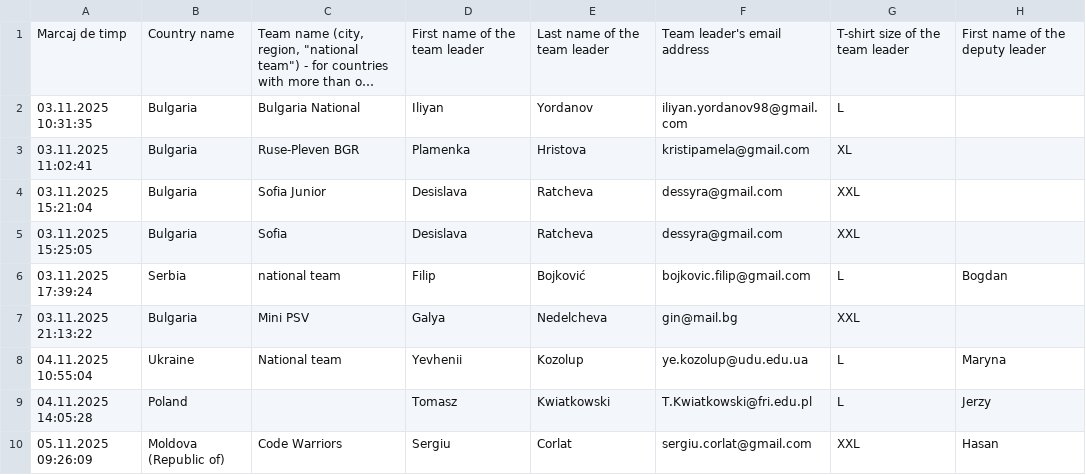
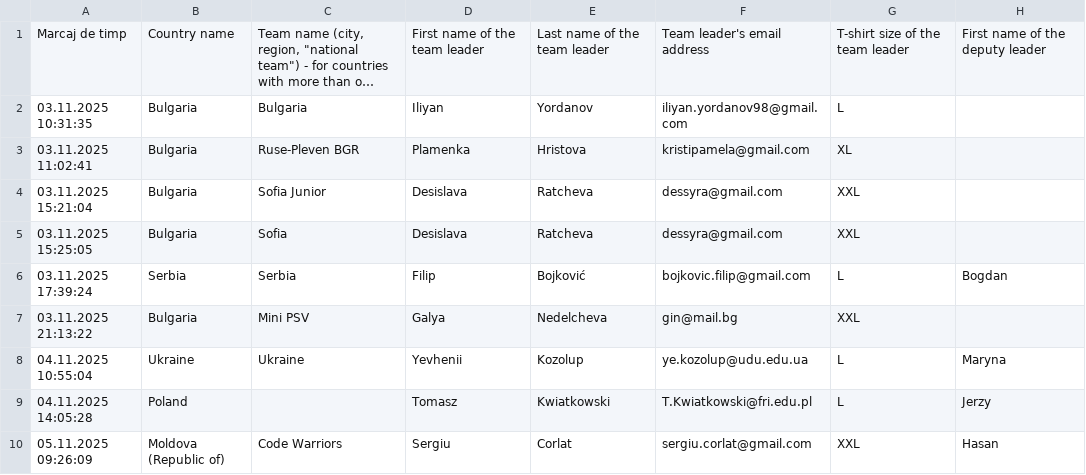
Before and after one commit to RaresAnghel08/rmi-website, a CSV file: rmi_2025/csv/2025_merged_registrations.csv, drawn as a sheet; only a part is shown; long unchanged cells end in …; the diff names each change by its address in the sheet, - before the commit and + after, or states it on an @@ line.

```diff
--- a/rmi_2025/csv/2025_merged_registrations.csv
+++ b/rmi_2025/csv/2025_merged_registrations.csv
-C2: Bulgaria National
+C2: Bulgaria
-C6: national team
+C6: Serbia
-C8: National team
+C8: Ukraine
```
Also changed, not shown: rmi_2025/csv/2025_cleaned_registrations.csv, rmi_2025/csv/2025_onsite_2.csv, 2 other files.
